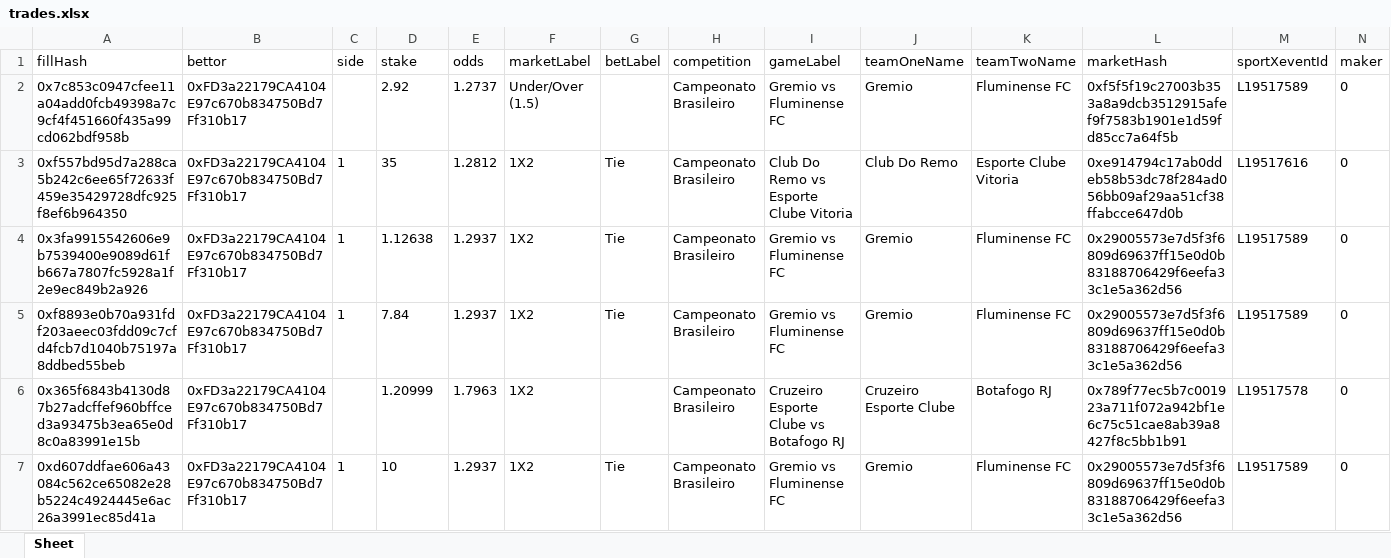
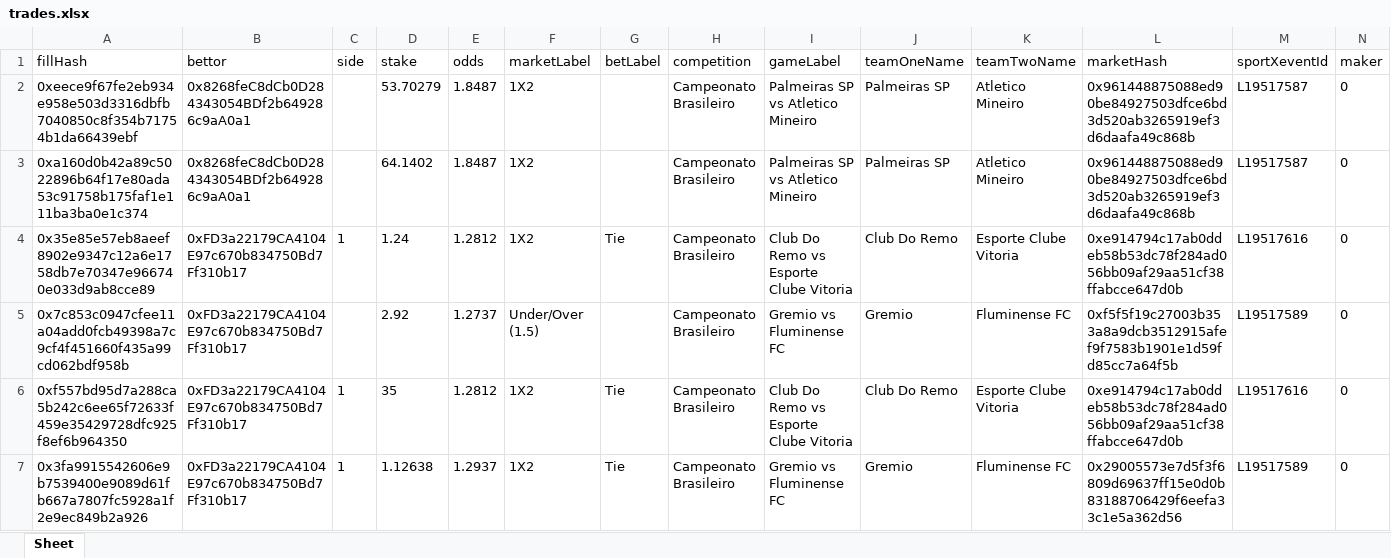
Before and after one commit to aimidas1/transactions_sxbet, an Excel workbook: data/sxbet/ligas/Campeonato Brasileiro/trades.xlsx, sheet Sheet, drawn as a sheet; only a part is shown; the shorter side is filled out with more unchanged rows; values as stored, in another font and other column widths than the file's, no borders; rows hold the shown columns only; the diff names each change by its address in the sheet, - before the commit and + after, or states it on an @@ line.

Commit message:
Update soccer trades 2026-07-26 11:21:59 UTC

```diff
--- a/data/sxbet/ligas/Campeonato Brasileiro/trades.xlsx (sheet Sheet)
+++ b/data/sxbet/ligas/Campeonato Brasileiro/trades.xlsx (sheet Sheet)
+row 2: 0xeece9f67fe2eb934e958e503d3316dbfb7040850c8f354b71754b1da66439ebf | 0x8268feC8dCb0D284343054BDf2b649286c9aA0a1 |  | 53.70279 | 1.8487 | 1X2 |  | Campeonato Brasileiro | Palmeiras SP vs Atletico Mineiro | Palmeiras SP | Atletico Mineiro | 0x961448875088ed90be84927503dfce6bd3d520ab3265919ef3d6daafa49c868b | L19517587 | 0
+row 3: 0xa160d0b42a89c5022896b64f17e80ada53c91758b175faf1e111ba3ba0e1c374 | 0x8268feC8dCb0D284343054BDf2b649286c9aA0a1 |  | 64.1402 | 1.8487 | 1X2 |  | Campeonato Brasileiro | Palmeiras SP vs Atletico Mineiro | Palmeiras SP | Atletico Mineiro | 0x961448875088ed90be84927503dfce6bd3d520ab3265919ef3d6daafa49c868b | L19517587 | 0
+row 4: 0x35e85e57eb8aeef8902e9347c12a6e1758db7e70347e966740e033d9ab8cce89 | 0xFD3a22179CA4104E97c670b834750Bd7Ff310b17 | 1 | 1.24 | 1.2812 | 1X2 | Tie | Campeonato Brasileiro | Club Do Remo vs Esporte Clube Vitoria | Club Do Remo | Esporte Clube Vitoria | 0xe914794c17ab0ddeb58b53dc78f284ad056bb09af29aa51cf38ffabcce647d0b | L19517616 | 0
```
Also changed, not shown: data/sxbet/ligas/China Super League/trades.xlsx, data/sxbet/ligas/K1-League/trades.xlsx, 9 other files.
